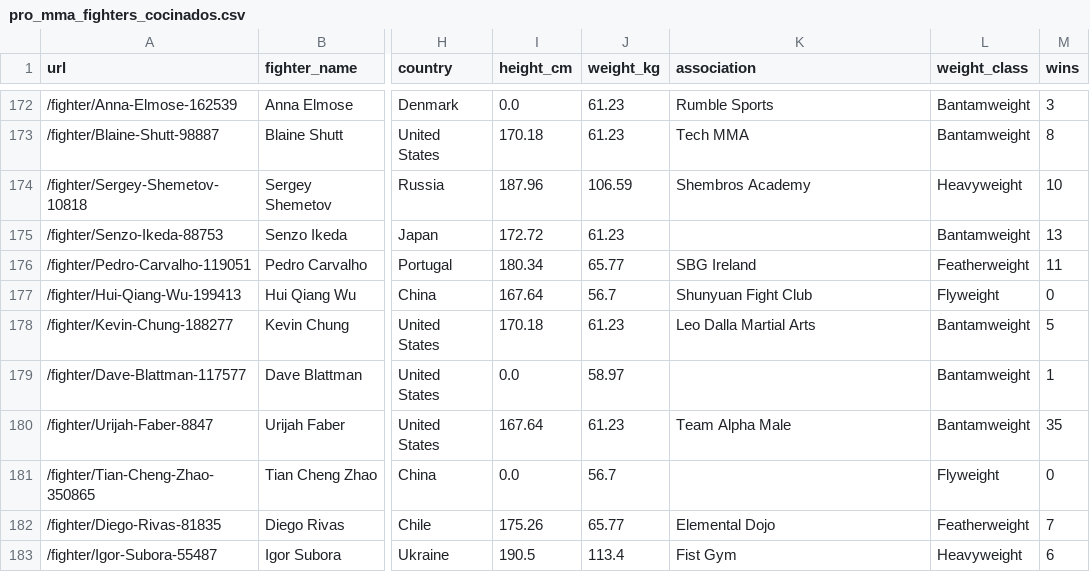
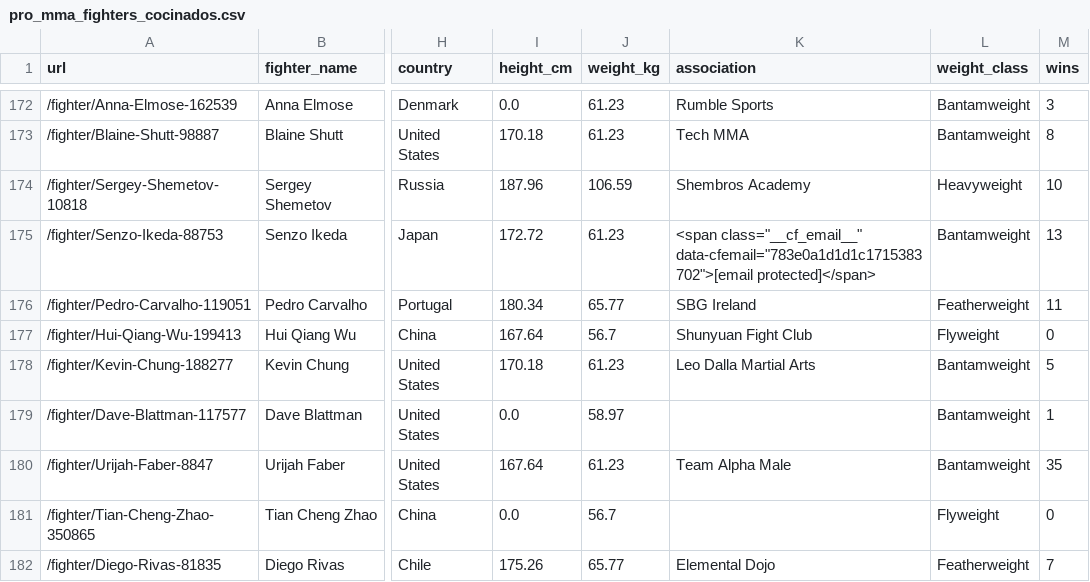
Before and after one commit to mateofra/Proyecto_edge, a CSV file: data/luchadores/pro_mma_fighters_cocinados.csv, drawn as a sheet; only a part is shown, gaps mark what is left out; the shorter side is filled out with more unchanged rows; the diff names each change by its address in the sheet, - before the commit and + after, or states it on an @@ line.

Commit message:
csv cocinados

```diff
--- a/data/luchadores/pro_mma_fighters_cocinados.csv
+++ b/data/luchadores/pro_mma_fighters_cocinados.csv
-K175 (association): (empty)
+K175 (association): <span class="__cf_email__" data-cfemail="783e0a1d1d1c1715383702">[email protected]</span>
```
Also changed, not shown: data/luchas/events.csv, 1 other file.
